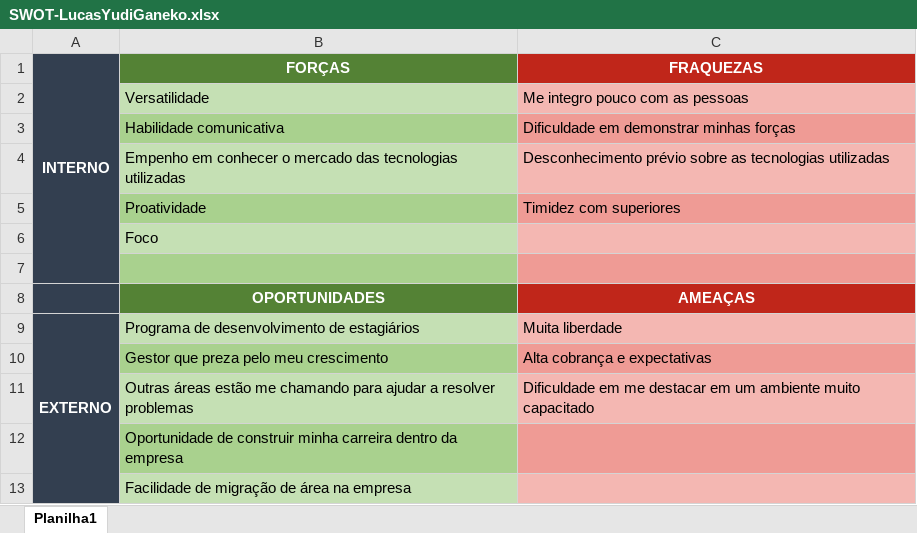
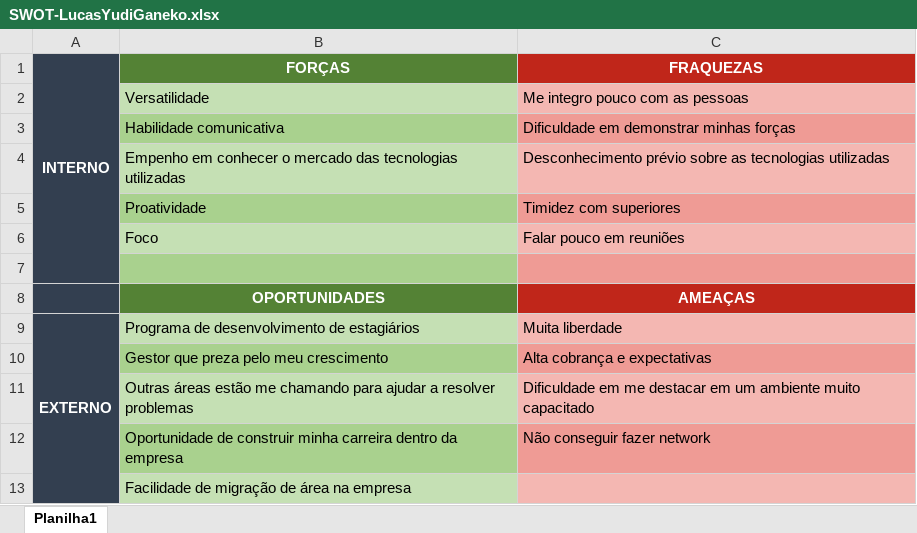
Before and after one commit to YudiG12/bandtec2019, an Excel workbook: Socioemocional/SWOT-LucasYudiGaneko.xlsx, sheet Planilha1, drawn as a sheet; values as stored, in another font and other column widths than the file's, no borders; the diff names each change by its address in the sheet, - before the commit and + after, or states it on an @@ line.

```diff
--- a/Socioemocional/SWOT-LucasYudiGaneko.xlsx (sheet Planilha1)
+++ b/Socioemocional/SWOT-LucasYudiGaneko.xlsx (sheet Planilha1)
-C6 (FRAQUEZAS): (empty)
+C6 (FRAQUEZAS): Falar pouco em reuniões
-C12 (FRAQUEZAS): (empty)
+C12 (FRAQUEZAS): Não conseguir fazer network
```
Also changed, not shown: 1 other file.
